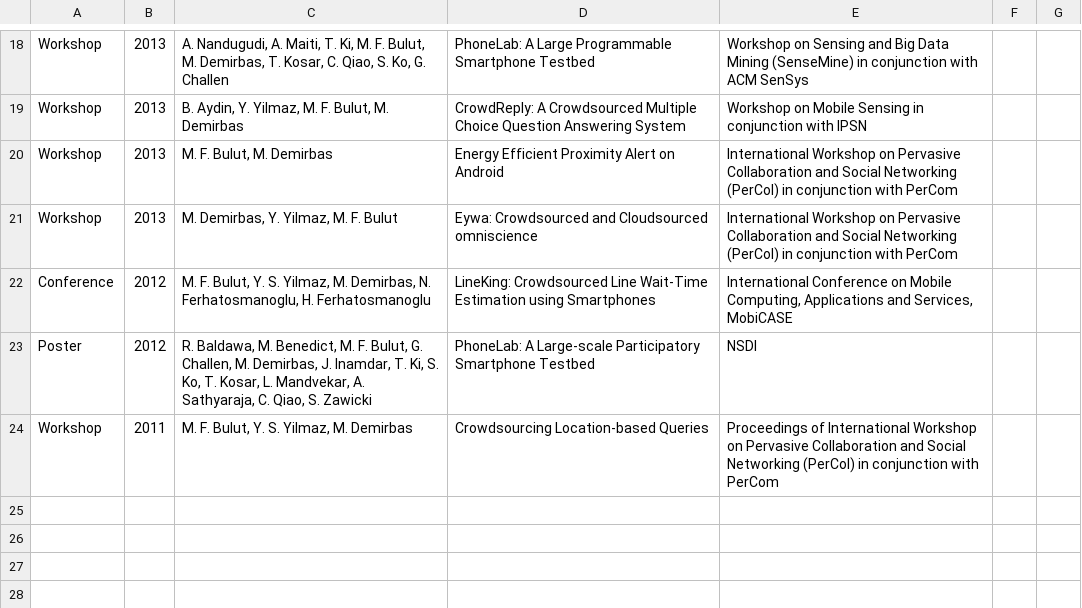
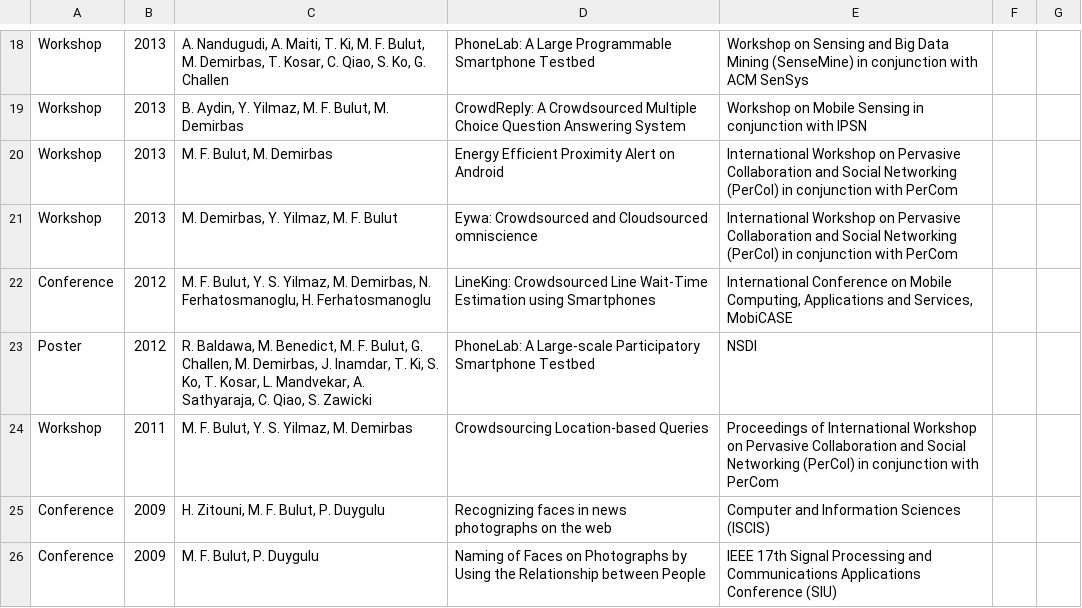
Before and after one commit to bulutmf/bulutmf.github.io, a CSV file: list.csv, drawn as a sheet; only a part is shown, gaps mark what is left out; the diff names each change by its address in the sheet, - before the commit and + after, or states it on an @@ line.

Commit message:
publ list updated

```diff
--- a/list.csv
+++ b/list.csv
+row 25: Conference | 2009 | H. Zitouni, M. F. Bulut, P. Duygulu | Recognizing faces in news photographs on the web | Computer and Information Sciences (ISCIS)
+row 26: Conference | 2009 | M. F. Bulut, P. Duygulu | Naming of Faces on Photographs by Using the Relationship between People | IEEE 17th Signal Processing and Communications Applications Conference (SIU)
```
Also changed, not shown: 1 other file.
